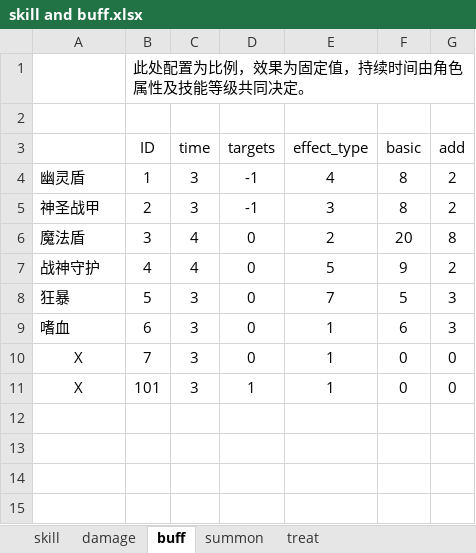
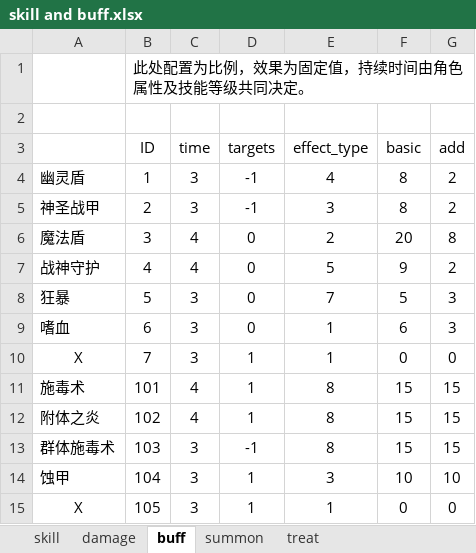
Before and after one commit to simon0xia/mirror, an Excel workbook: documents/skill and buff.xlsx, sheet buff, drawn as a sheet; values as stored, in another font and other column widths than the file's, no borders; conditional formats not drawn; addresses are those after the commit; the diff names each change by its address in the sheet, - before the commit and + after, or states it on an @@ line.

```diff
--- a/documents/skill and buff.xlsx (sheet buff)
+++ b/documents/skill and buff.xlsx (sheet buff)
-D10 (targets): 0
+D10 (targets): 1
+row 11: 施毒术 | 101 | 4 | 1 | 8 | 15 | 15
+row 12: 附体之炎 | 102 | 4 | 1 | 8 | 15 | 15
+row 13: 群体施毒术 | 103 | 3 | -1 | 8 | 15 | 15
+row 14: 蚀甲 | 104 | 3 | 1 | 3 | 10 | 10
-B15 (ID): 101
+B15 (ID): 105
```
Also changed, not shown: sheet skill, sheet damage, hidden cells, documents/人物属性表.xlsx, documents/地图定义.xlsx, 6 other files.
